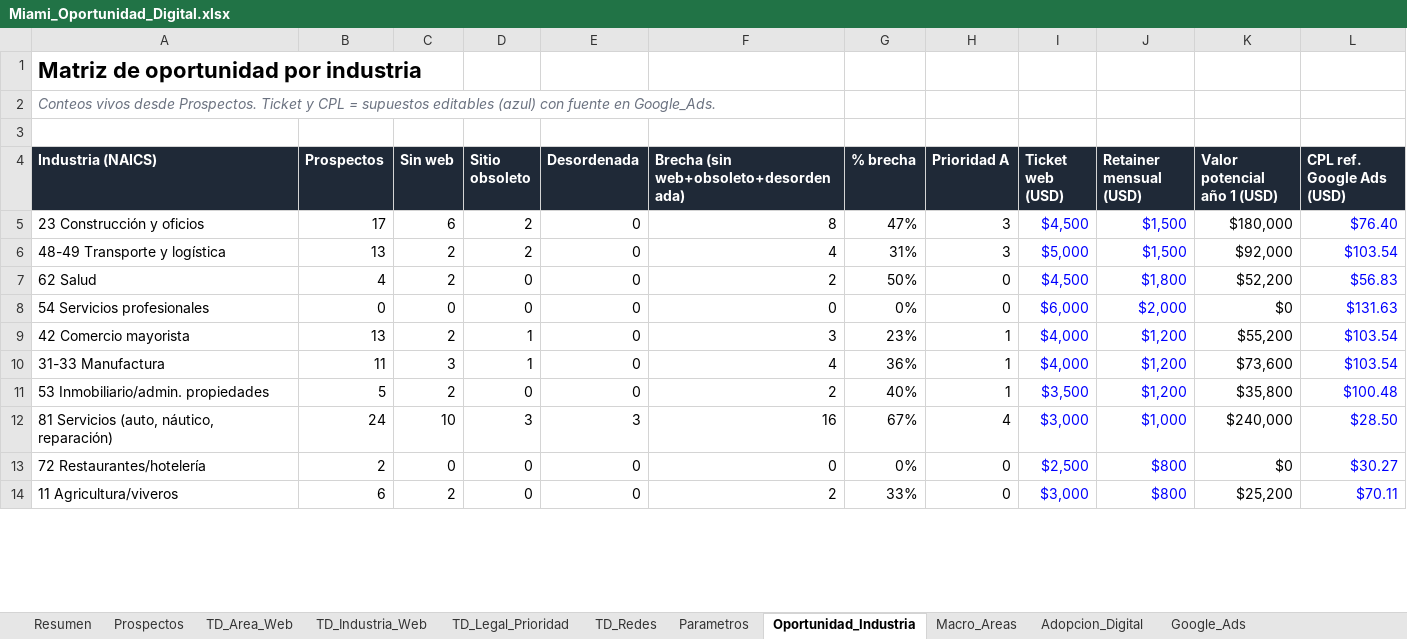
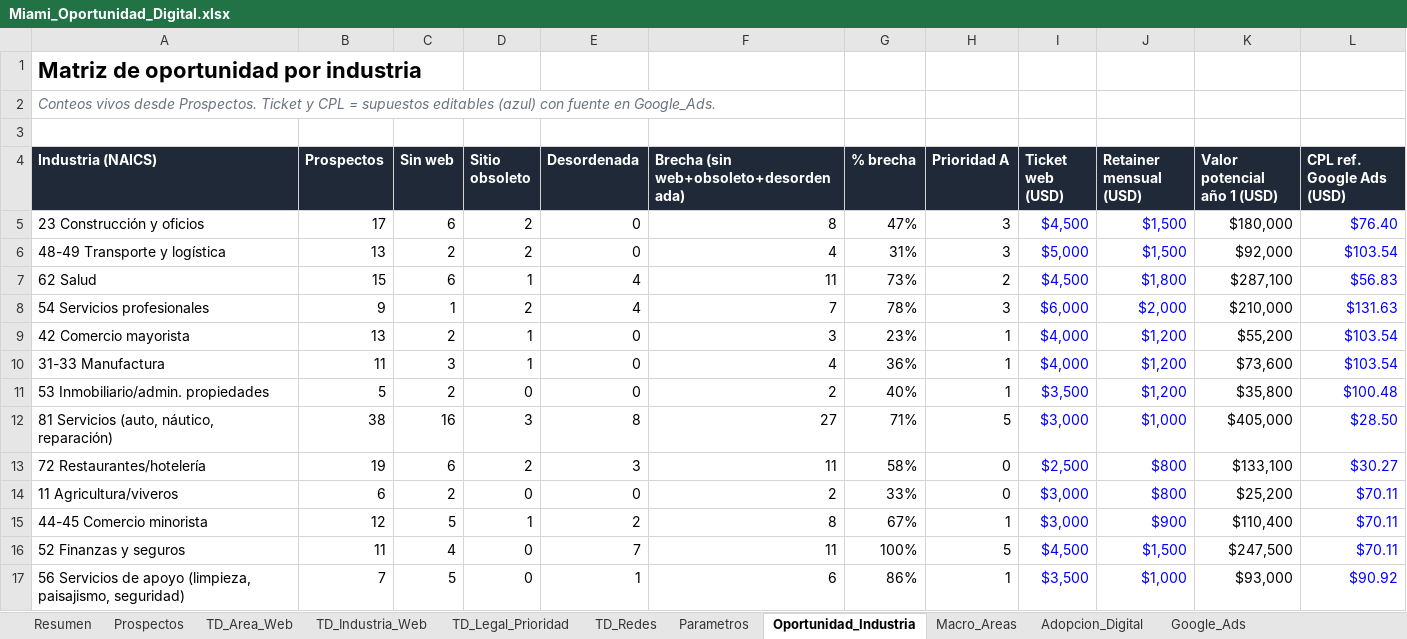
Before and after one commit to focoworking/discover, an Excel workbook: research/Miami_Oportunidad_Digital.xlsx, sheet Oportunidad_Industria, drawn as a sheet; only a part is shown; values as stored, in another font and other column widths than the file's, no borders; the diff covers the shown part only; the diff names each change by its address in the sheet, - before the commit and + after, or states it on an @@ line.

```diff
--- a/research/Miami_Oportunidad_Digital.xlsx (sheet Oportunidad_Industria)
+++ b/research/Miami_Oportunidad_Digital.xlsx (sheet Oportunidad_Industria)
-B7 (Prospectos): 4
+B7 (Prospectos): 15
-C7 (Sin web): 2
+C7 (Sin web): 6
-D7 (Sitio obsoleto): 0
+D7 (Sitio obsoleto): 1
-E7:E8 (Desordenada): 0
+E7:E8 (Desordenada): 4
-F7: 2
+F7: 11
-G7 (% brecha): 50%
+G7 (% brecha): 73%
-H7 (Prioridad A): 0
+H7 (Prioridad A): 2
-K7 (Valor potencial año 1 (USD)): $52,200
+K7 (Valor potencial año 1 (USD)): $287,100
-B8 (Prospectos): 0
+B8 (Prospectos): 9
-C8 (Sin web): 0
+C8 (Sin web): 1
-D8 (Sitio obsoleto): 0
+D8 (Sitio obsoleto): 2
-F8: 0
+F8: 7
-G8 (% brecha): 0%
+G8 (% brecha): 78%
-H8 (Prioridad A): 0
+H8 (Prioridad A): 3
-K8 (Valor potencial año 1 (USD)): $0
+K8 (Valor potencial año 1 (USD)): $210,000
-B12 (Prospectos): 24
+B12 (Prospectos): 38
-C12 (Sin web): 10
+C12 (Sin web): 16
-E12 (Desordenada): 3
+E12 (Desordenada): 8
-F12: 16
+F12: 27
-G12 (% brecha): 67%
+G12 (% brecha): 71%
-H12 (Prioridad A): 4
+H12 (Prioridad A): 5
-K12 (Valor potencial año 1 (USD)): $240,000
+K12 (Valor potencial año 1 (USD)): $405,000
-B13 (Prospectos): 2
+B13 (Prospectos): 19
-C13 (Sin web): 0
+C13 (Sin web): 6
-D13 (Sitio obsoleto): 0
+D13 (Sitio obsoleto): 2
-E13 (Desordenada): 0
+E13 (Desordenada): 3
-F13: 0
+F13: 11
-G13 (% brecha): 0%
+G13 (% brecha): 58%
-K13 (Valor potencial año 1 (USD)): $0
+K13 (Valor potencial año 1 (USD)): $133,100
+row 15: 44-45 Comercio minorista | 12 | 5 | 1 | 2 | 8 | 67% | 1 | $3,000 | $900 | $110,400 | $70.11
+row 16: 52 Finanzas y seguros | 11 | 4 | 0 | 7 | 11 | 100% | 5 | $4,500 | $1,500 | $247,500 | $70.11
+row 17: 56 Servicios de apoyo (limpieza, paisajismo, seguridad) | 7 | 5 | 0 | 1 | 6 | 86% | 1 | $3,500 | $1,000 | $93,000 | $90.92
```
Also changed, not shown: 2 added rows and 8 edited cells elsewhere in this sheet, sheet Prospectos, sheet TD_Area_Web, sheet TD_Industria_Web, sheet TD_Legal_Prioridad, sheet Parametros, sheet Resumen, 1 more sheet, formulas that keep their value, 3 other files.
